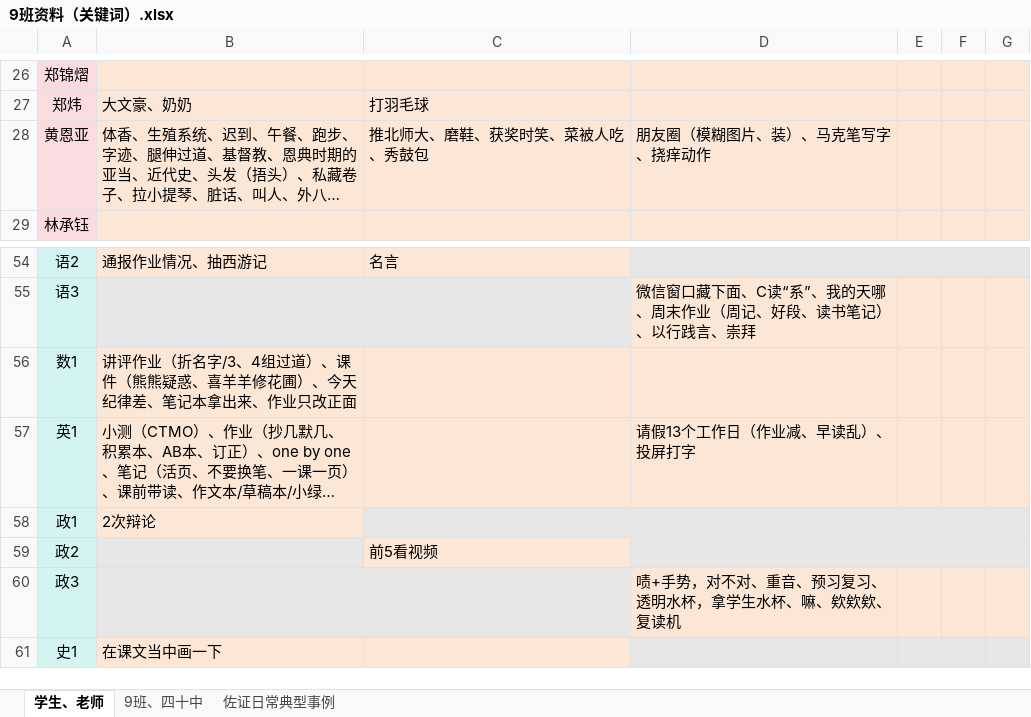
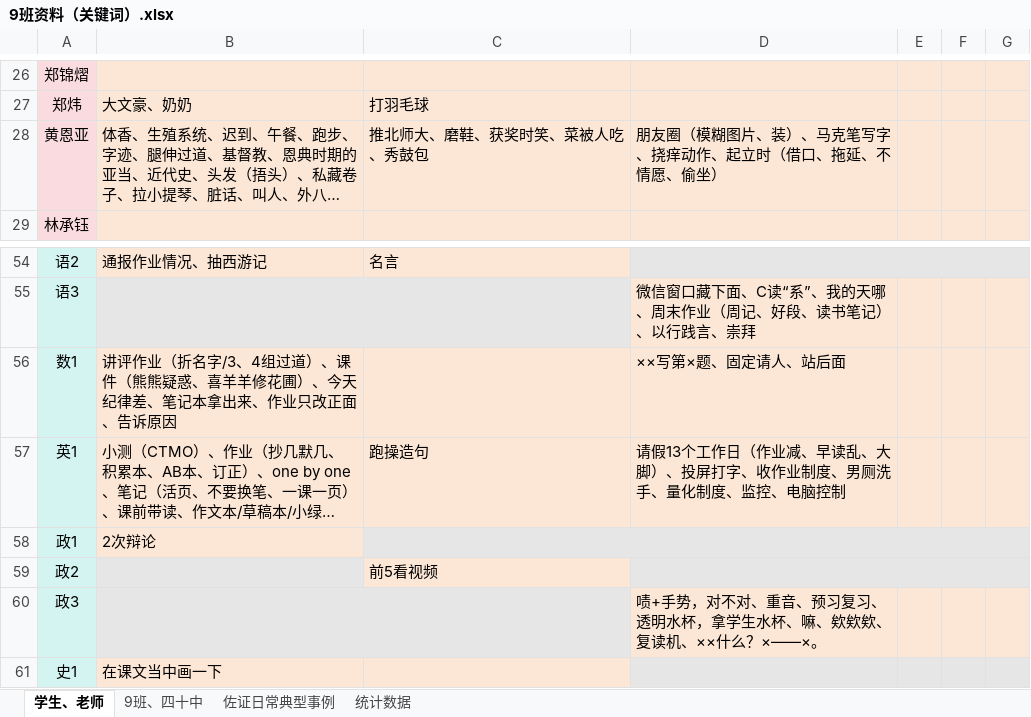
Before and after one commit to dsywy1698/dsywy1698.github.io, an Excel workbook: c/9班资料（关键词）.xlsx, sheet 学生、老师, drawn as a sheet; only a part is shown, gaps mark what is left out; long unchanged cells end in …; values as stored, in another font and other column widths than the file's, no borders; conditional formats not drawn; the diff names each change by its address in the sheet, - before the commit and + after, or states it on an @@ line.

```diff
--- a/c/9班资料（关键词）.xlsx (sheet 学生、老师)
+++ b/c/9班资料（关键词）.xlsx (sheet 学生、老师)
+sheet tab: 统计数据
-D28: 朋友圈（模糊图片、装）、马克笔写字、挠痒动作
+D28: 朋友圈（模糊图片、装）、马克笔写字、挠痒动作、起立时（借口、拖延、不情愿、偷坐）
-B56: …只改正面
+B56: …只改正面、告诉原因
-D56: (empty)
+D56: ××写第×题、固定请人、站后面
-C57: (empty)
+C57: 跑操造句
-D57: 请假13个工作日（作业减、早读乱）、投屏打字
+D57: 请假13个工作日（作业减、早读乱、大脚）、投屏打字、收作业制度、男厕洗手、量化制度、监控、电脑控制
-D60: 啧+手势，对不对、重音、预习复习、透明水杯，拿学生水杯、嘛、欸欸欸、复读机
+D60: 啧+手势，对不对、重音、预习复习、透明水杯，拿学生水杯、嘛、欸欸欸、复读机、××什么？×——×。
```
Also changed, not shown: 1 other file.
